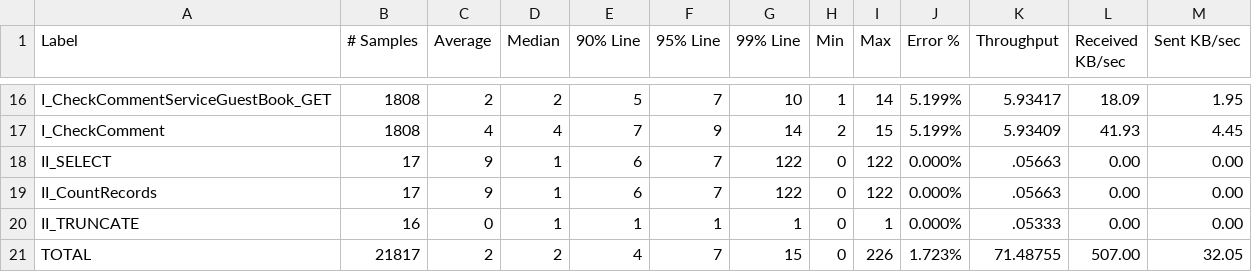
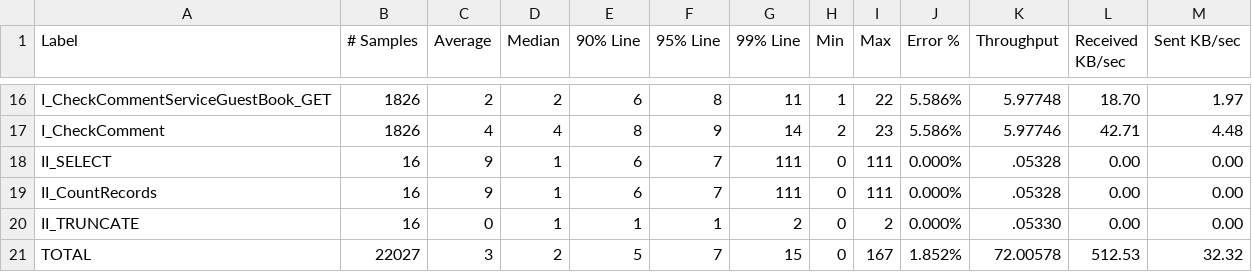
Before and after one commit to SomeBodyTouchaMySpagett/Spagetti, a CSV file: TestPlan/aggregate.csv, drawn as a sheet; only a part is shown, gaps mark what is left out; the diff covers the shown part only; the diff names each change by its address in the sheet, - before the commit and + after, or states it on an @@ line.

```diff
--- a/TestPlan/aggregate.csv
+++ b/TestPlan/aggregate.csv
-B16:B17 (# Samples): 1808
+B16:B17 (# Samples): 1826
-E16 (90% Line): 5
+E16 (90% Line): 6
-F16 (95% Line): 7
+F16 (95% Line): 8
-G16 (99% Line): 10
+G16 (99% Line): 11
-I16 (Max): 14
+I16 (Max): 22
-J16:J17 (Error %): 5.199%
+J16:J17 (Error %): 5.586%
-K16 (Throughput): 5.93417
+K16 (Throughput): 5.97748
-L16 (Received KB/sec): 18.09
+L16 (Received KB/sec): 18.70
-M16 (Sent KB/sec): 1.95
+M16 (Sent KB/sec): 1.97
-E17 (90% Line): 7
+E17 (90% Line): 8
-I17 (Max): 15
+I17 (Max): 23
-K17 (Throughput): 5.93409
+K17 (Throughput): 5.97746
-L17 (Received KB/sec): 41.93
+L17 (Received KB/sec): 42.71
-M17 (Sent KB/sec): 4.45
+M17 (Sent KB/sec): 4.48
-B18:B19 (# Samples): 17
+B18:B19 (# Samples): 16
-G18:G19 (99% Line): 122
+G18:G19 (99% Line): 111
-I18:I19 (Max): 122
+I18:I19 (Max): 111
-K18:K19 (Throughput): .05663
+K18:K19 (Throughput): .05328
-G20 (99% Line): 1
+G20 (99% Line): 2
-I20 (Max): 1
+I20 (Max): 2
-K20 (Throughput): .05333
+K20 (Throughput): .05330
-B21 (# Samples): 21817
+B21 (# Samples): 22027
-C21 (Average): 2
+C21 (Average): 3
-E21 (90% Line): 4
+E21 (90% Line): 5
-I21 (Max): 226
+I21 (Max): 167
-J21 (Error %): 1.723%
+J21 (Error %): 1.852%
-K21 (Throughput): 71.48755
+K21 (Throughput): 72.00578
-L21 (Received KB/sec): 507.00
+L21 (Received KB/sec): 512.53
-M21 (Sent KB/sec): 32.05
+M21 (Sent KB/sec): 32.32
```
Also changed, not shown: 1 added row, 1 removed row and 84 edited cells elsewhere in this file, 17 other files.
